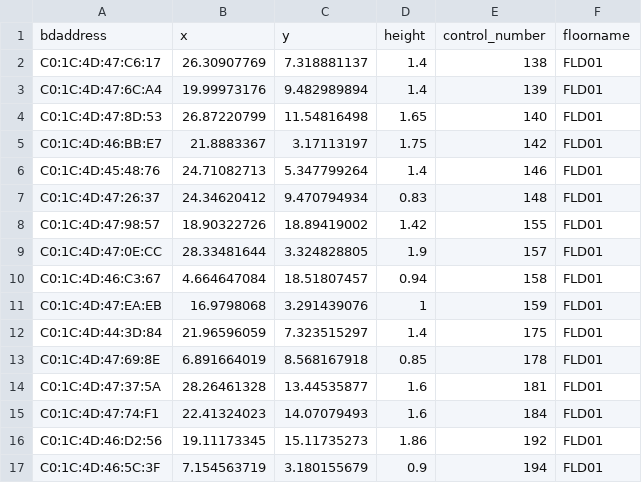
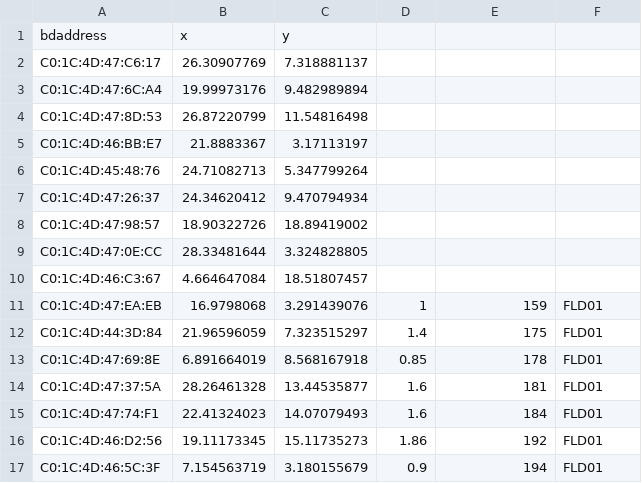
Before and after one commit to happy663/xDR-Challenge-2023-EvaalAPI-server-access, a CSV file: dataset/gis/beacon_list.csv, drawn as a sheet; only a part is shown.

```diff
--- a/dataset/gis/beacon_list.csv
+++ b/dataset/gis/beacon_list.csv
@@ -1,11 +1,11 @@
-bdaddress,x,y,height,control_number,floorname
-C0:1C:4D:47:C6:17,26.30907769,7.318881137,1.4,138,FLD01
-C0:1C:4D:47:6C:A4,19.99973176,9.482989894,1.4,139,FLD01
-C0:1C:4D:47:8D:53,26.87220799,11.54816498,1.65,140,FLD01
-C0:1C:4D:46:BB:E7,21.8883367,3.17113197,1.75,142,FLD01
-C0:1C:4D:45:48:76,24.71082713,5.347799264,1.4,146,FLD01
-C0:1C:4D:47:26:37,24.34620412,9.470794934,0.83,148,FLD01
-C0:1C:4D:47:98:57,18.90322726,18.89419002,1.42,155,FLD01
-C0:1C:4D:47:0E:CC,28.33481644,3.324828805,1.9,157,FLD01
-C0:1C:4D:46:C3:67,4.664647084,18.51807457,0.94,158,FLD01
+bdaddress,x,y,
+C0:1C:4D:47:C6:17,26.30907769,7.318881137
+C0:1C:4D:47:6C:A4,19.99973176,9.482989894
+C0:1C:4D:47:8D:53,26.87220799,11.54816498
+C0:1C:4D:46:BB:E7,21.8883367,3.17113197
+C0:1C:4D:45:48:76,24.71082713,5.347799264
+C0:1C:4D:47:26:37,24.34620412,9.470794934
+C0:1C:4D:47:98:57,18.90322726,18.89419002
+C0:1C:4D:47:0E:CC,28.33481644,3.324828805
+C0:1C:4D:46:C3:67,4.664647084,18.51807457
 C0:1C:4D:47:EA:EB,16.9798068,3.291439076,1,159,FLD01
```
Also changed, not shown: 11 other files.
